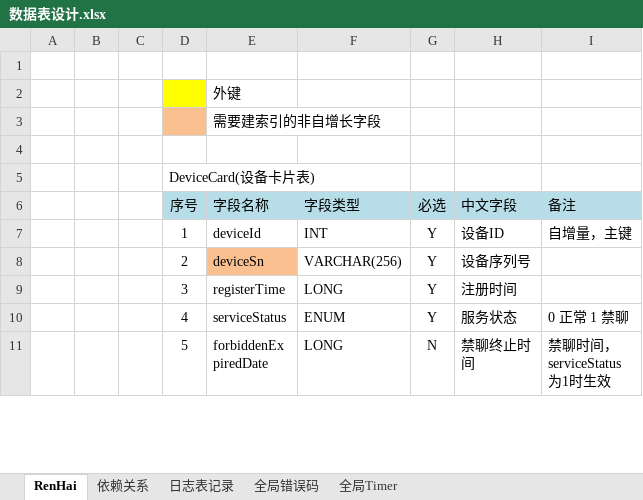
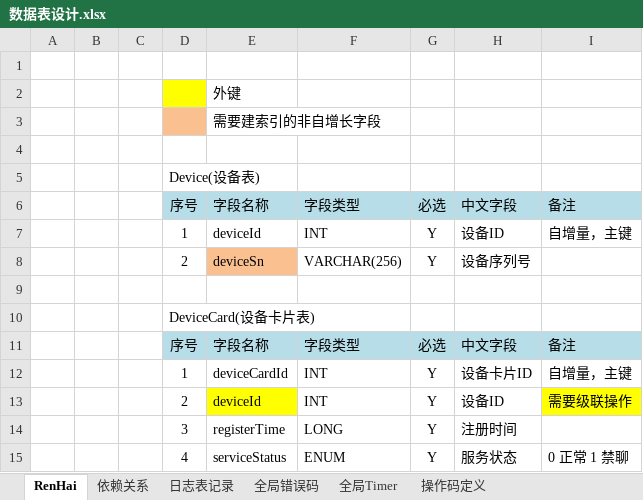
Before and after one commit to simplelifestudio/RenHai, an Excel workbook: Documents/数据表设计.xlsx, sheet RenHai, drawn as a sheet; only a part is shown; the shorter side is filled out with more unchanged rows; values as stored, in another font and other column widths than the file's, no borders; the diff covers the shown part only; the diff names each change by its address in the sheet, - before the commit and + after, or states it on an @@ line.

Commit message:
重新调整外键和级联关系

```diff
--- a/Documents/数据表设计.xlsx (sheet RenHai)
+++ b/Documents/数据表设计.xlsx (sheet RenHai)
+sheet tab: 操作码定义
-D5: DeviceCard(设备卡片表)
+D5: Device(设备表)
+row 9: (empty)
+row 10:  |  |  | DeviceCard(设备卡片表)
+row 11:  |  |  | 序号 | 字段名称 | 字段类型 | 必选 | 中文字段 | 备注
+row 12:  |  |  | 1 | deviceCardId | INT | Y | 设备卡片ID | 自增量，主键
+row 13:  |  |  | 2 | deviceId | INT | Y | 设备ID | 需要级联操作
```
Also changed, not shown: 3 added rows, 5 removed rows, 31 edited cells and cell formats elsewhere in this sheet.
